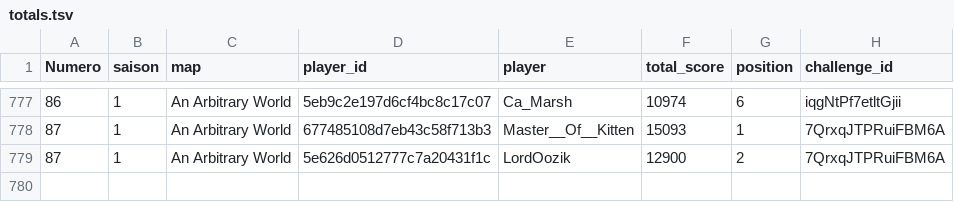
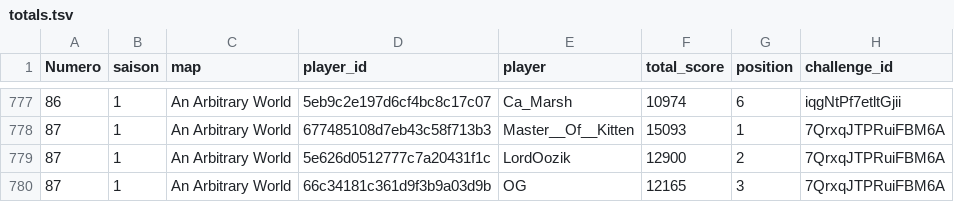
Before and after one commit to ComteUnderscoreL/geostats, a TSV file: data/totals.tsv, drawn as a sheet; only a part is shown, gaps mark what is left out.

```diff
--- a/data/totals.tsv
+++ b/data/totals.tsv
@@ -779 +779,2 @@ Numero	saison	map	player_id	player	total_score	position	challenge_id
 87	1	An Arbitrary World	5e626d0512777c7a20431f1c	LordOozik	12900	2	7QrxqJTPRuiFBM6A
+87	1	An Arbitrary World	66c34181c361d9f3b9a03d9b	OG	12165	3	7QrxqJTPRuiFBM6A
```
Also changed, not shown: data/rounds.tsv.
